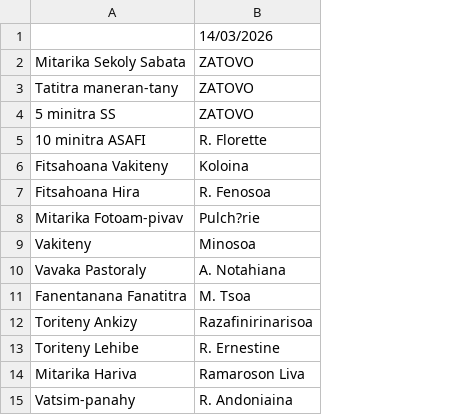
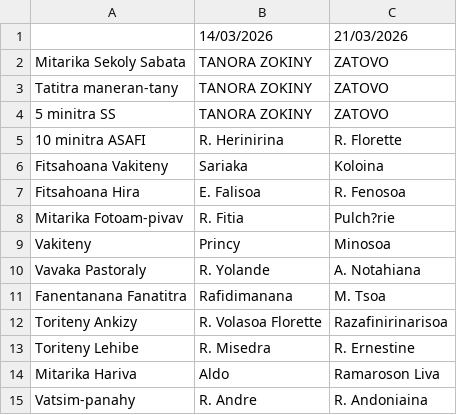
Before and after one commit to nainaw/fanompo2, a CSV file: schedule.csv, drawn as a sheet; addresses are those after the commit; the diff names each change by its address in the sheet, - before the commit and + after, or states it on an @@ line.

Commit message:
Update schedule from Google Sheets (10/03/2026 11:46:31)

```diff
--- a/schedule.csv
+++ b/schedule.csv
+column B, rows 1-15: 14/03/2026 | TANORA ZOKINY | TANORA ZOKINY | TANORA ZOKINY | R. Herinirina | Sariaka | E. Falisoa | R. Fitia | Princy | R. Yolande | Rafidimanana | R. Volasoa Florette | R. Misedra | Aldo | R. Andre
-C1: 14/03/2026
+C1: 21/03/2026
```
